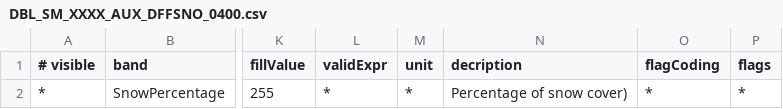
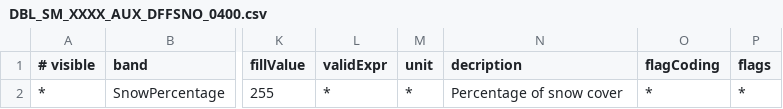
Before and after one commit to senbox-org/smos-box, a CSV file: smos-reader/src/main/resources/org/esa/smos/dataio/smos/dddb/bands/AUX_/DFFSNO/DBL_SM_XXXX_AUX_DFFSNO_0400.csv, drawn as a sheet; only a part is shown, gaps mark what is left out; the diff names each change by its address in the sheet, - before the commit and + after, or states it on an @@ line.

Commit message:
refactoring, added ProductReaderAcceptanceTest

```diff
--- a/smos-reader/src/main/resources/org/esa/smos/dataio/smos/dddb/bands/AUX_/DFFSNO/DBL_SM_XXXX_AUX_DFFSNO_0400.csv
+++ b/smos-reader/src/main/resources/org/esa/smos/dataio/smos/dddb/bands/AUX_/DFFSNO/DBL_SM_XXXX_AUX_DFFSNO_0400.csv
-N2 (decription): Percentage of snow cover)
+N2 (decription): Percentage of snow cover
```
Also changed, not shown: 8 other files.
